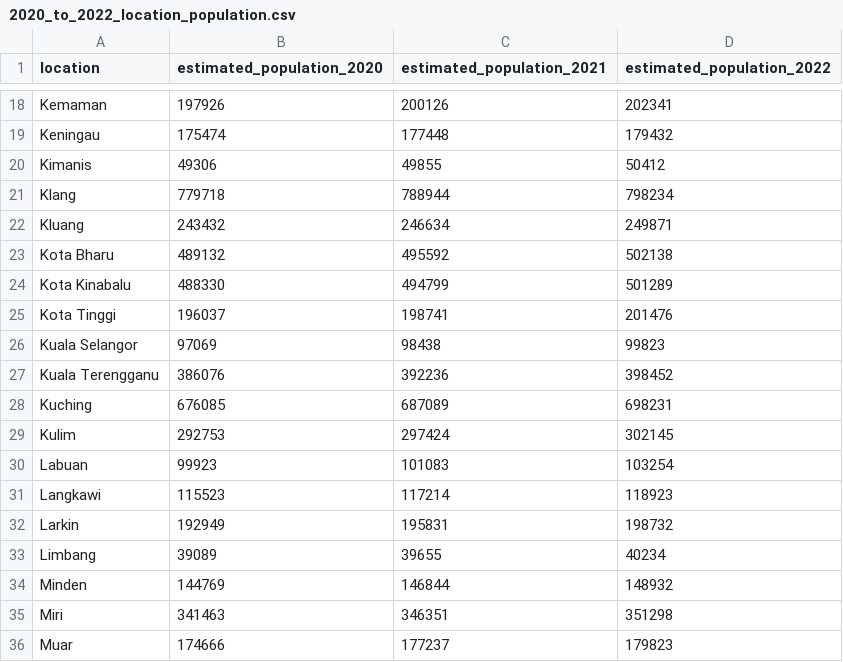
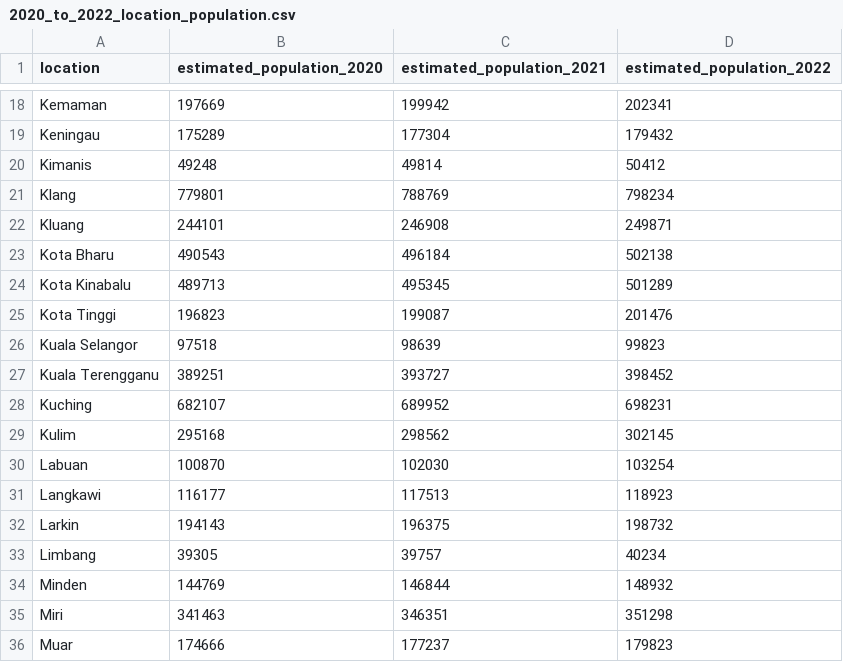
Before and after one commit to william22288/fit3179-data-viz-2, a CSV file: data/2020_to_2022_location_population.csv, drawn as a sheet; only a part is shown, gaps mark what is left out; the diff covers the shown part only; the diff names each change by its address in the sheet, - before the commit and + after, or states it on an @@ line.

Commit message:
updated population

```diff
--- a/data/2020_to_2022_location_population.csv
+++ b/data/2020_to_2022_location_population.csv
-B18 (estimated_population_2020): 197926
+B18 (estimated_population_2020): 197669
-C18 (estimated_population_2021): 200126
+C18 (estimated_population_2021): 199942
-B19 (estimated_population_2020): 175474
+B19 (estimated_population_2020): 175289
-C19 (estimated_population_2021): 177448
+C19 (estimated_population_2021): 177304
-B20 (estimated_population_2020): 49306
+B20 (estimated_population_2020): 49248
-C20 (estimated_population_2021): 49855
+C20 (estimated_population_2021): 49814
-B21 (estimated_population_2020): 779718
+B21 (estimated_population_2020): 779801
-C21 (estimated_population_2021): 788944
+C21 (estimated_population_2021): 788769
-B22 (estimated_population_2020): 243432
+B22 (estimated_population_2020): 244101
-C22 (estimated_population_2021): 246634
+C22 (estimated_population_2021): 246908
-B23 (estimated_population_2020): 489132
+B23 (estimated_population_2020): 490543
-C23 (estimated_population_2021): 495592
+C23 (estimated_population_2021): 496184
-B24 (estimated_population_2020): 488330
+B24 (estimated_population_2020): 489713
-C24 (estimated_population_2021): 494799
+C24 (estimated_population_2021): 495345
-B25 (estimated_population_2020): 196037
+B25 (estimated_population_2020): 196823
-C25 (estimated_population_2021): 198741
+C25 (estimated_population_2021): 199087
-B26 (estimated_population_2020): 97069
+B26 (estimated_population_2020): 97518
-C26 (estimated_population_2021): 98438
+C26 (estimated_population_2021): 98639
-B27 (estimated_population_2020): 386076
+B27 (estimated_population_2020): 389251
-C27 (estimated_population_2021): 392236
+C27 (estimated_population_2021): 393727
-B28 (estimated_population_2020): 676085
+B28 (estimated_population_2020): 682107
-C28 (estimated_population_2021): 687089
+C28 (estimated_population_2021): 689952
-B29 (estimated_population_2020): 292753
+B29 (estimated_population_2020): 295168
-C29 (estimated_population_2021): 297424
+C29 (estimated_population_2021): 298562
-B30 (estimated_population_2020): 99923
+B30 (estimated_population_2020): 100870
-C30 (estimated_population_2021): 101083
+C30 (estimated_population_2021): 102030
-B31 (estimated_population_2020): 115523
+B31 (estimated_population_2020): 116177
-C31 (estimated_population_2021): 117214
+C31 (estimated_population_2021): 117513
-B32 (estimated_population_2020): 192949
+B32 (estimated_population_2020): 194143
-C32 (estimated_population_2021): 195831
+C32 (estimated_population_2021): 196375
-B33 (estimated_population_2020): 39089
+B33 (estimated_population_2020): 39305
-C33 (estimated_population_2021): 39655
+C33 (estimated_population_2021): 39757
```
Also changed, not shown: 92 edited cells elsewhere in this file.
